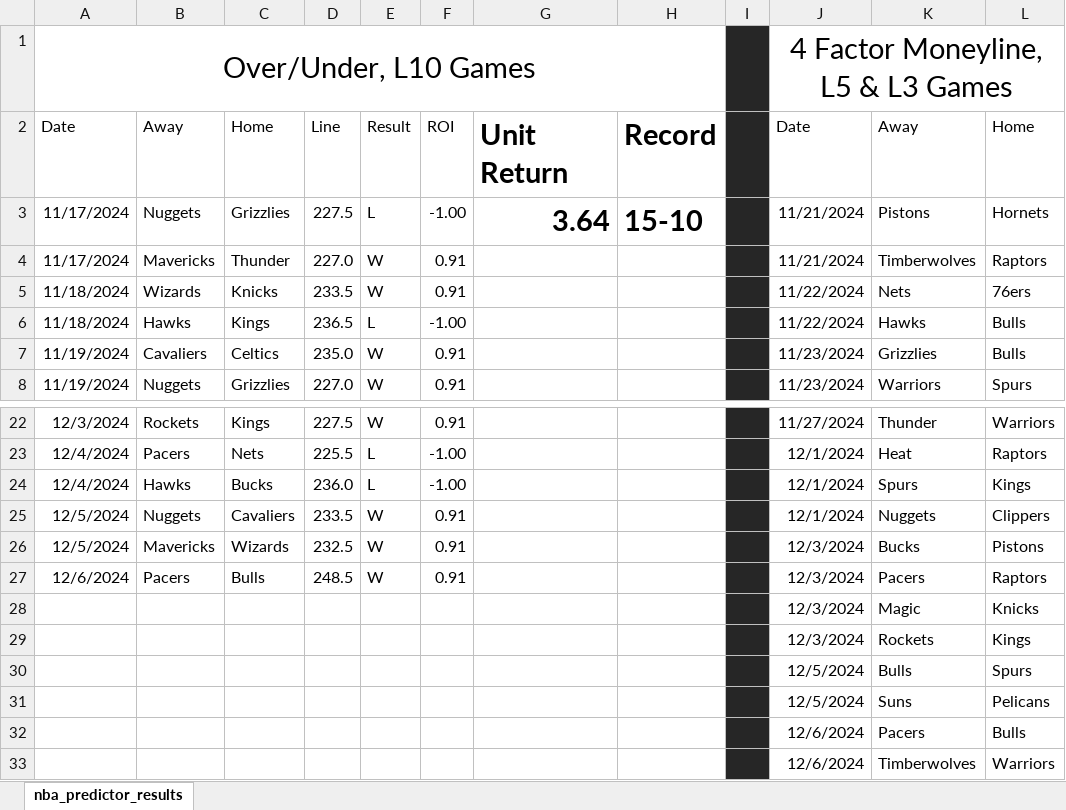
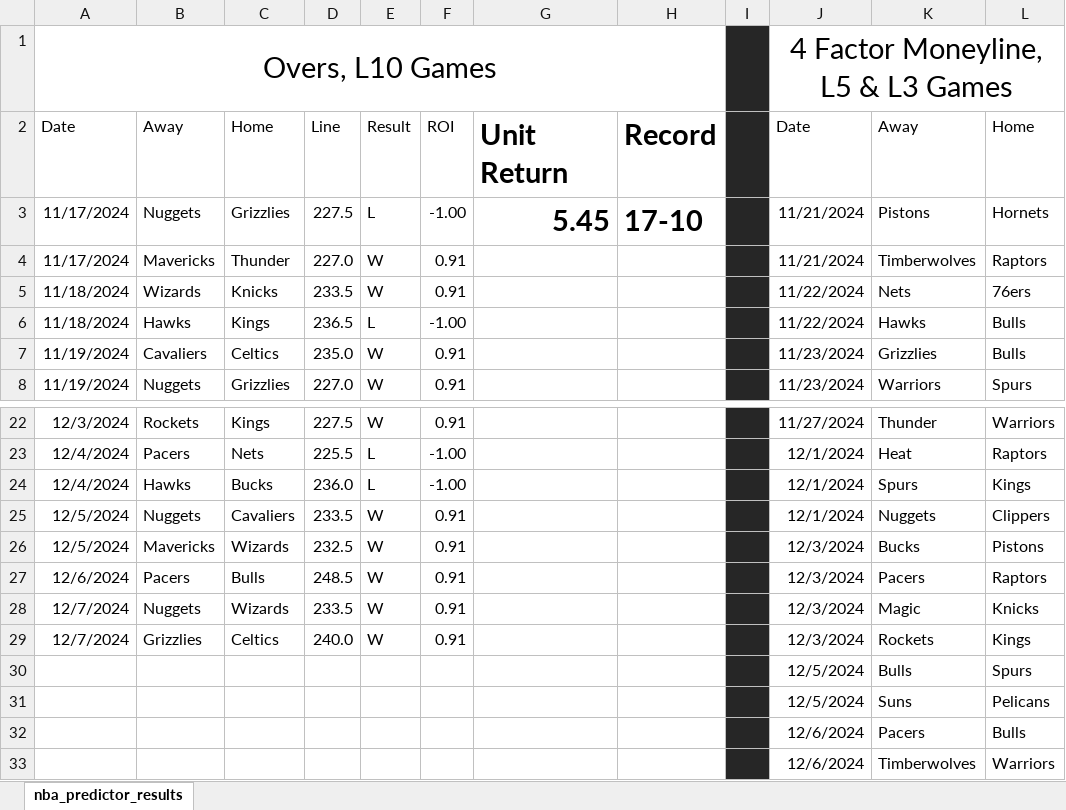
Before and after one commit to shaylondon/nba_predictor, an Excel workbook: nba_predictor_results.xlsx, sheet nba_predictor_results, drawn as a sheet; only a part is shown, gaps mark what is left out; values as stored, in another font and other column widths than the file's, no borders; the diff names each change by its address in the sheet, - before the commit and + after, or states it on an @@ line.

```diff
--- a/nba_predictor_results.xlsx (sheet nba_predictor_results)
+++ b/nba_predictor_results.xlsx (sheet nba_predictor_results)
-A1: Over/Under, L10 Games
+A1: Overs, L10 Games
-G3: 3.64
+G3: 5.45
-H3: 15-10
+H3: 17-10
-A28:A29: (empty)
+A28:A29: 12/7/2024
-B28: (empty)
+B28: Nuggets
-C28: (empty)
+C28: Wizards
-D28: (empty)
+D28: 233.5
-E28:E29: (empty)
+E28:E29: W
-F28:F29: (empty)
+F28:F29: 0.91
-B29: (empty)
+B29: Grizzlies
-C29: (empty)
+C29: Celtics
-D29: (empty)
+D29: 240.0
```
Also changed, not shown: 1 other file.
